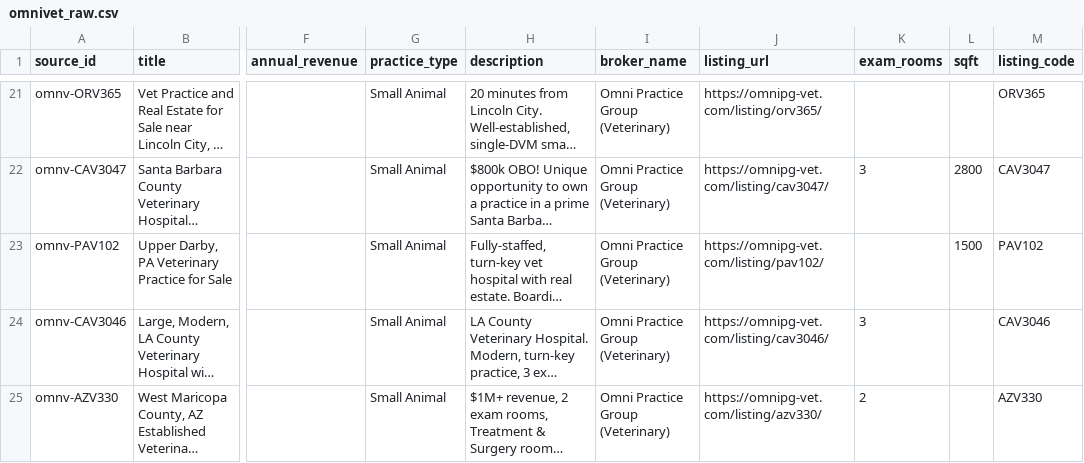
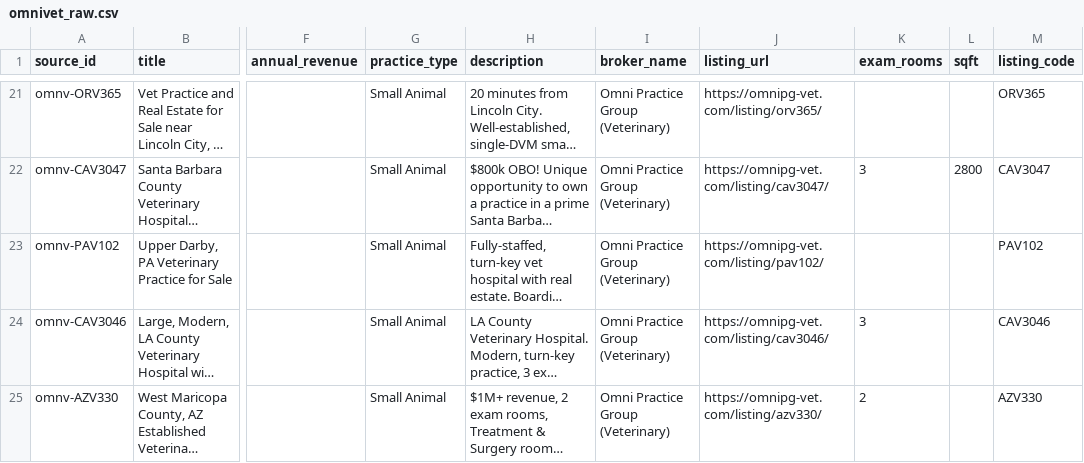
Before and after one commit to DentalAI22/vet-market-scrapers, a CSV file: output/omnivet_raw.csv, drawn as a sheet; only a part is shown, gaps mark what is left out; long unchanged cells end in …; the diff covers the shown part only; the diff names each change by its address in the sheet, - before the commit and + after, or states it on an @@ line.

```diff
--- a/output/omnivet_raw.csv
+++ b/output/omnivet_raw.csv
-L23 (sqft): 1500
+L23 (sqft): (empty)
```
Also changed, not shown: 2 edited cells elsewhere in this file, output/psbroker_raw.csv, output/simmons_raw.csv, 3 other files.
